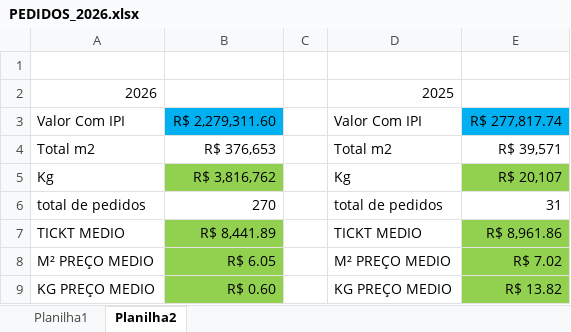
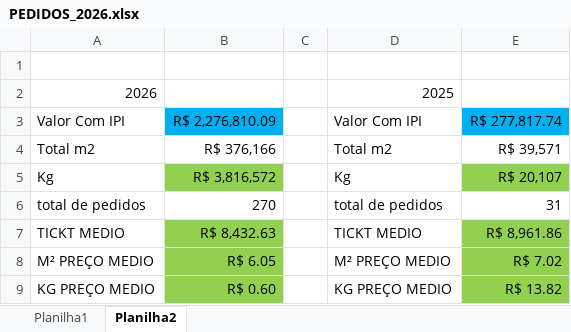
Before and after one commit to Onda-do-Vale-Emanuel/PAINEL-COMERCIAL-, an Excel workbook: excel/PEDIDOS_2026.xlsx, sheet Planilha2, drawn as a sheet; values as stored, in another font and other column widths than the file's, no borders; the diff names each change by its address in the sheet, - before the commit and + after, or states it on an @@ line.

```diff
--- a/excel/PEDIDOS_2026.xlsx (sheet Planilha2)
+++ b/excel/PEDIDOS_2026.xlsx (sheet Planilha2)
-B3: R$ 2,279,311.60
+B3: R$ 2,276,810.09
-B4: R$ 376,653
+B4: R$ 376,166
-B5: R$ 3,816,762
+B5: R$ 3,816,572
-B7: R$ 8,441.89
+B7: R$ 8,432.63
```
Also changed, not shown: sheet Planilha1, 4 other files.
